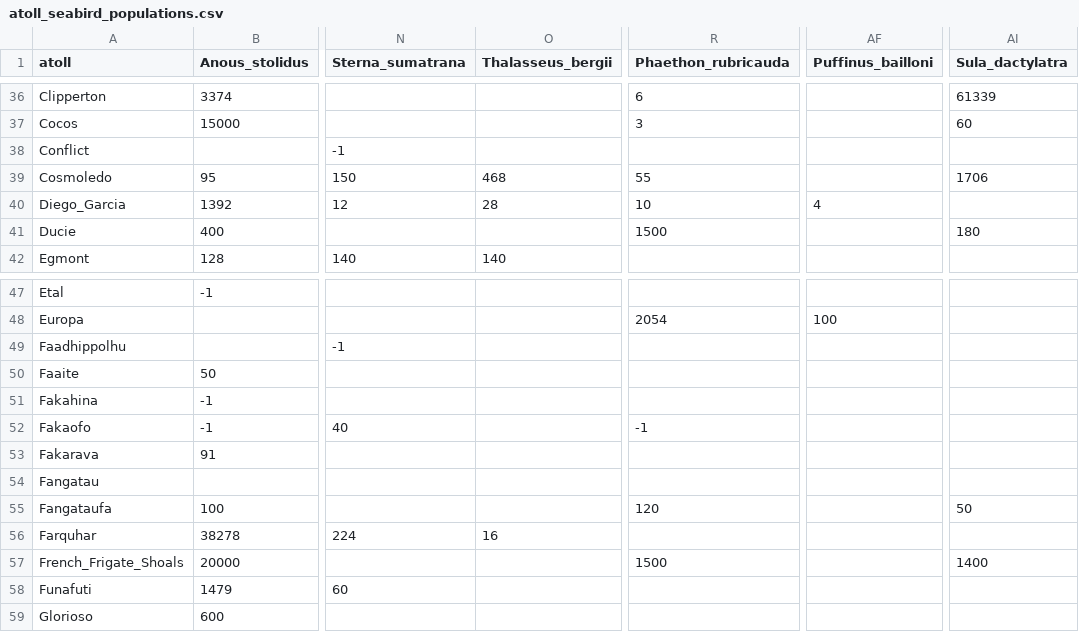
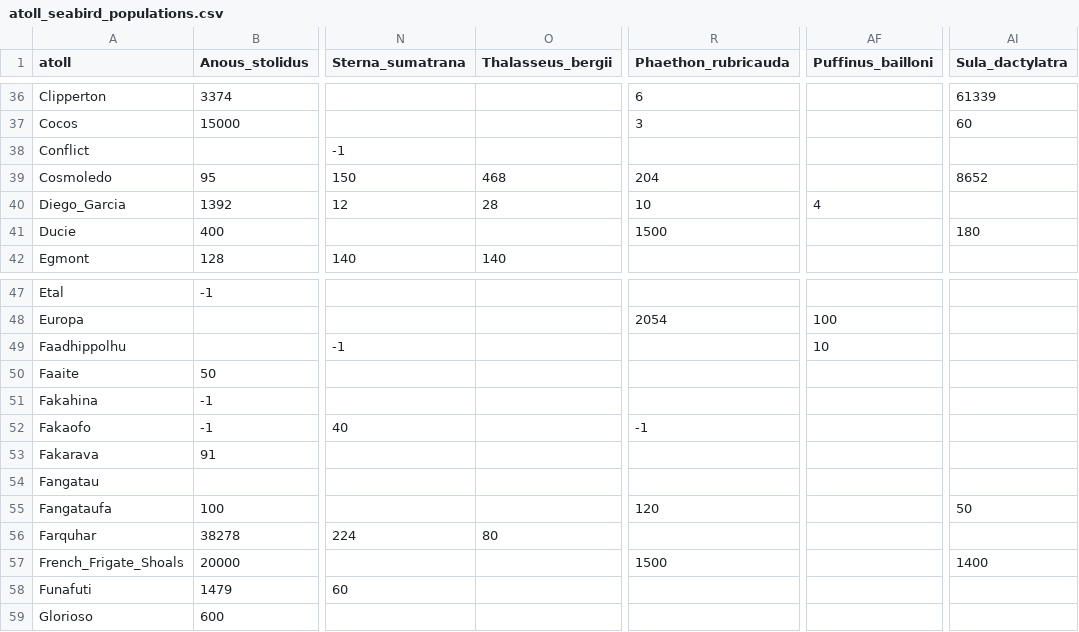
Before and after one commit to simonsteiger/atoll-seabirds, a CSV file: data/atoll_seabird_populations.csv, drawn as a sheet; only a part is shown, gaps mark what is left out; the diff names each change by its address in the sheet, - before the commit and + after, or states it on an @@ line.

Commit message:
Western Indian Ocean minor updates on seabird populations

```diff
--- a/data/atoll_seabird_populations.csv
+++ b/data/atoll_seabird_populations.csv
-R39 (Phaethon_rubricauda): 55
+R39 (Phaethon_rubricauda): 204
-AI39 (Sula_dactylatra): 1706
+AI39 (Sula_dactylatra): 8652
-AF49 (Puffinus_bailloni): (empty)
+AF49 (Puffinus_bailloni): 10
-O56 (Thalasseus_bergii): 16
+O56 (Thalasseus_bergii): 80
```
